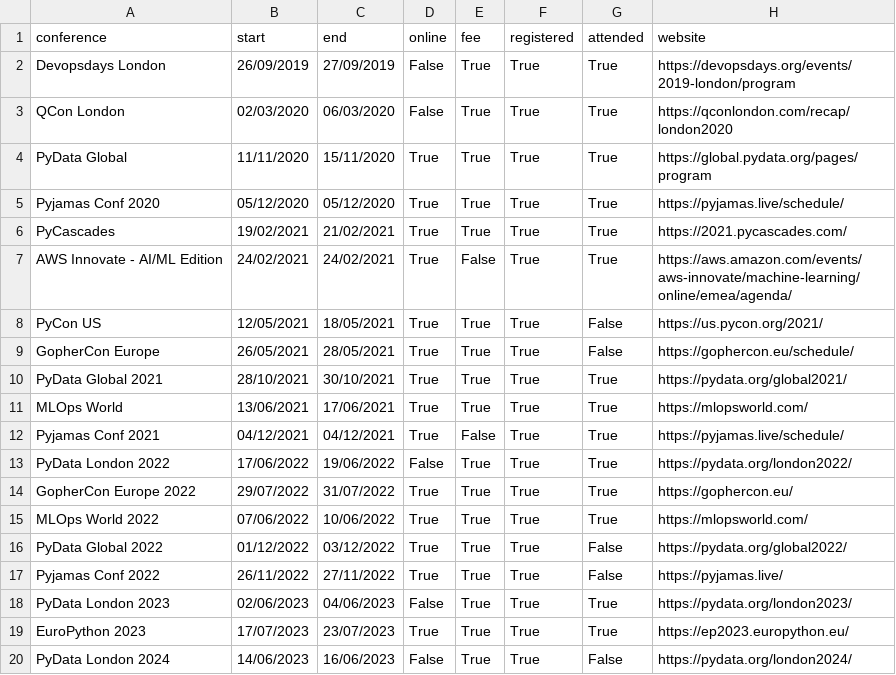
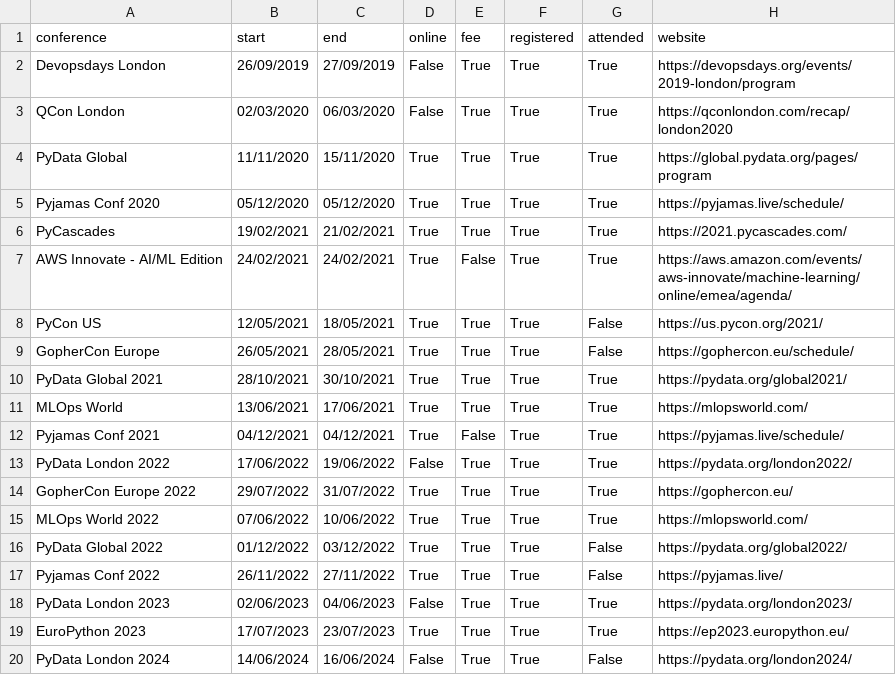
Before and after one commit to markgreene74/markgreene74, a CSV file: update_readme/data/conferences.csv, drawn as a sheet.

Commit message:
fix a typo

```diff
--- a/update_readme/data/conferences.csv
+++ b/update_readme/data/conferences.csv
@@ -19,2 +19,2 @@
 "EuroPython 2023",17/07/2023,23/07/2023,True,True,True,True,"https://ep2023.europython.eu/"
-"PyData London 2024",14/06/2023,16/06/2023,False,True,True,False,"https://pydata.org/london2024/"
+"PyData London 2024",14/06/2024,16/06/2024,False,True,True,False,"https://pydata.org/london2024/"
```
